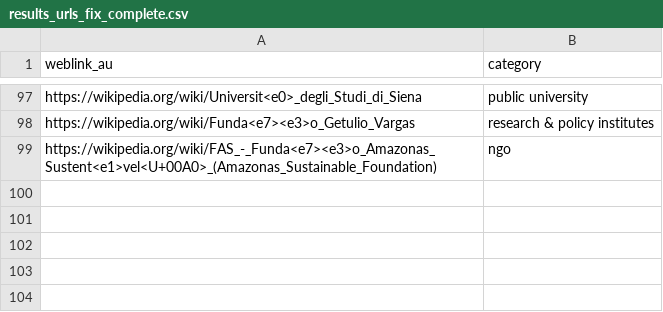
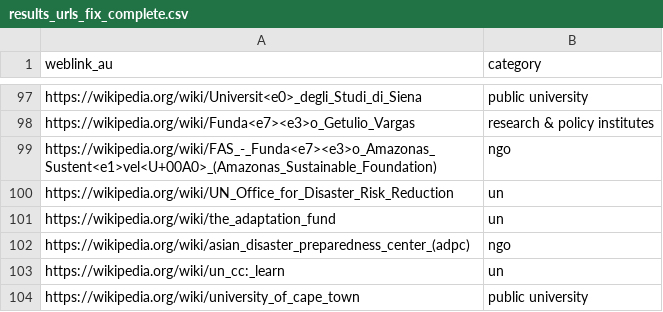
Before and after one commit to caitlinsarro/mpp_thesis, a CSV file: exports/results_urls_fix_complete.csv, drawn as a sheet; only a part is shown, gaps mark what is left out.

```diff
--- a/exports/results_urls_fix_complete.csv
+++ b/exports/results_urls_fix_complete.csv
@@ -99 +99,6 @@ https://wikipedia.org/wiki/Funda<e7><e3>o_Getulio_Vargas,research & policy insti
 https://wikipedia.org/wiki/FAS_-_Funda<e7><e3>o_Amazonas_Sustent<e1>vel<U+00A0>_(Amazonas_Sustainable_Foundation),ngo
+https://wikipedia.org/wiki/UN_Office_for_Disaster_Risk_Reduction,un
+https://wikipedia.org/wiki/the_adaptation_fund,un
+https://wikipedia.org/wiki/asian_disaster_preparedness_center_(adpc),ngo
+https://wikipedia.org/wiki/un_cc:_learn,un
+https://wikipedia.org/wiki/university_of_cape_town,public university
```
Also changed, not shown: exports/au_diff_coding_export.csv, exports/quick_sum.csv, 9 other files.
